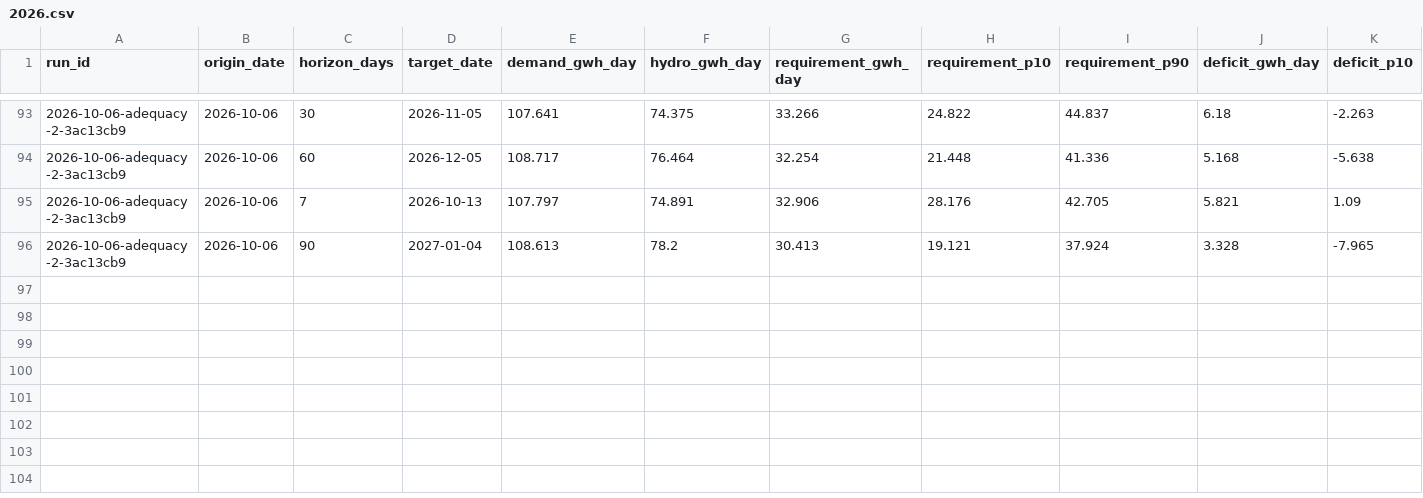
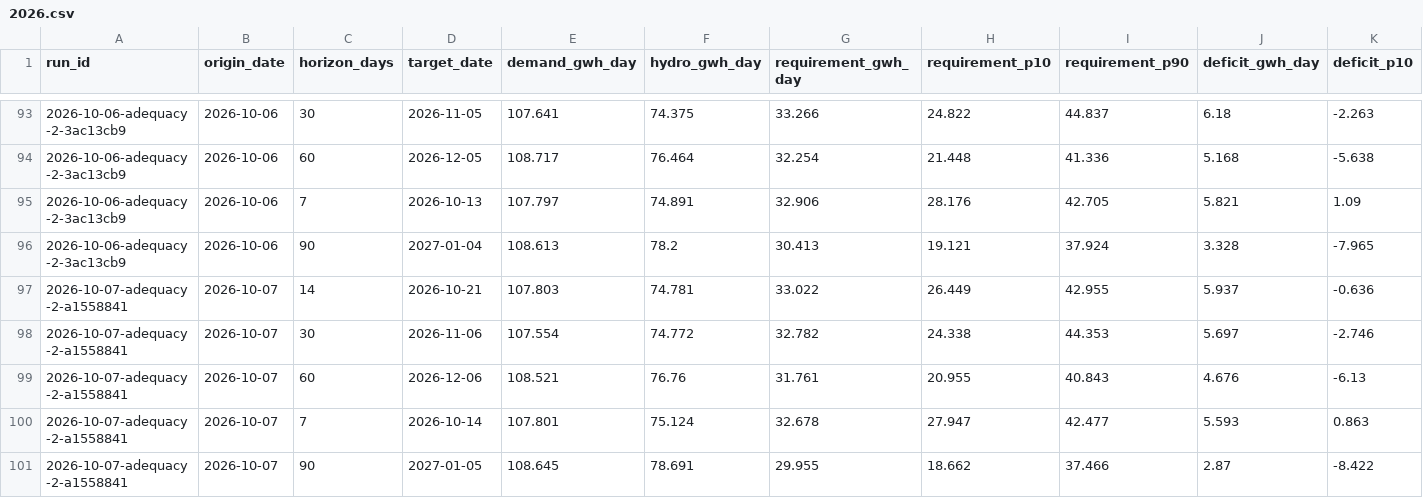
Before and after one commit to rengarcia/hydro-look, a CSV file: data/curated/adequacy_values/2026.csv, drawn as a sheet; only a part is shown, gaps mark what is left out; rows hold the shown columns only; the diff names each change by its address in the sheet, - before the commit and + after, or states it on an @@ line.

```diff
--- a/data/curated/adequacy_values/2026.csv
+++ b/data/curated/adequacy_values/2026.csv
+row 97: 2026-10-07-adequacy-2-a1558841 | 2026-10-07 | 14 | 2026-10-21 | 107.803 | 74.781 | 33.022 | 26.449 | 42.955 | 5.937 | -0.636
+row 98: 2026-10-07-adequacy-2-a1558841 | 2026-10-07 | 30 | 2026-11-06 | 107.554 | 74.772 | 32.782 | 24.338 | 44.353 | 5.697 | -2.746
+row 99: 2026-10-07-adequacy-2-a1558841 | 2026-10-07 | 60 | 2026-12-06 | 108.521 | 76.76 | 31.761 | 20.955 | 40.843 | 4.676 | -6.13
+row 100: 2026-10-07-adequacy-2-a1558841 | 2026-10-07 | 7 | 2026-10-14 | 107.801 | 75.124 | 32.678 | 27.947 | 42.477 | 5.593 | 0.863
+row 101: 2026-10-07-adequacy-2-a1558841 | 2026-10-07 | 90 | 2027-01-05 | 108.645 | 78.691 | 29.955 | 18.662 | 37.466 | 2.87 | -8.422
```
Also changed, not shown: data/curated/adequacy_runs/2026.csv, data/curated/forecast_runs/2026.csv, 8 other files.
